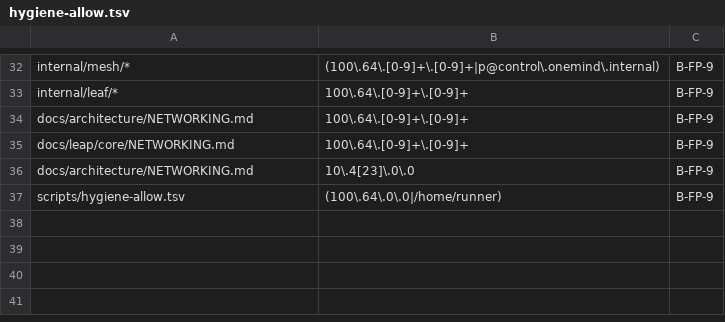
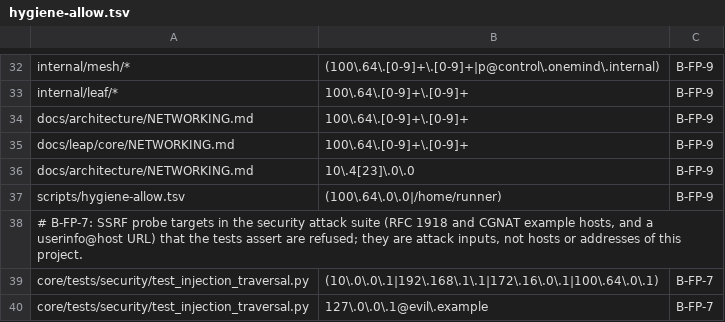
Before and after one commit to onemindos/ONEMINDOS, a TSV file: scripts/hygiene-allow.tsv, drawn as a sheet; only a part is shown, gaps mark what is left out; the diff names each change by its address in the sheet, - before the commit and + after, or states it on an @@ line.

```diff
--- a/scripts/hygiene-allow.tsv
+++ b/scripts/hygiene-allow.tsv
+row 38: # B-FP-7: SSRF probe targets in the security attack suite (RFC 1918 and CGNAT example hosts, and a userinfo@host URL) that the tests assert are refused; they are attack inputs, not hosts or addresses of this project.
+row 39: core/tests/security/test_injection_traversal.py | (10\.0\.0\.1|192\.168\.1\.1|172\.16\.0\.1|100\.64\.0\.1) | B-FP-7
+row 40: core/tests/security/test_injection_traversal.py | 127\.0\.0\.1@evil\.example | B-FP-7
```
Also changed, not shown: 1 other file.
